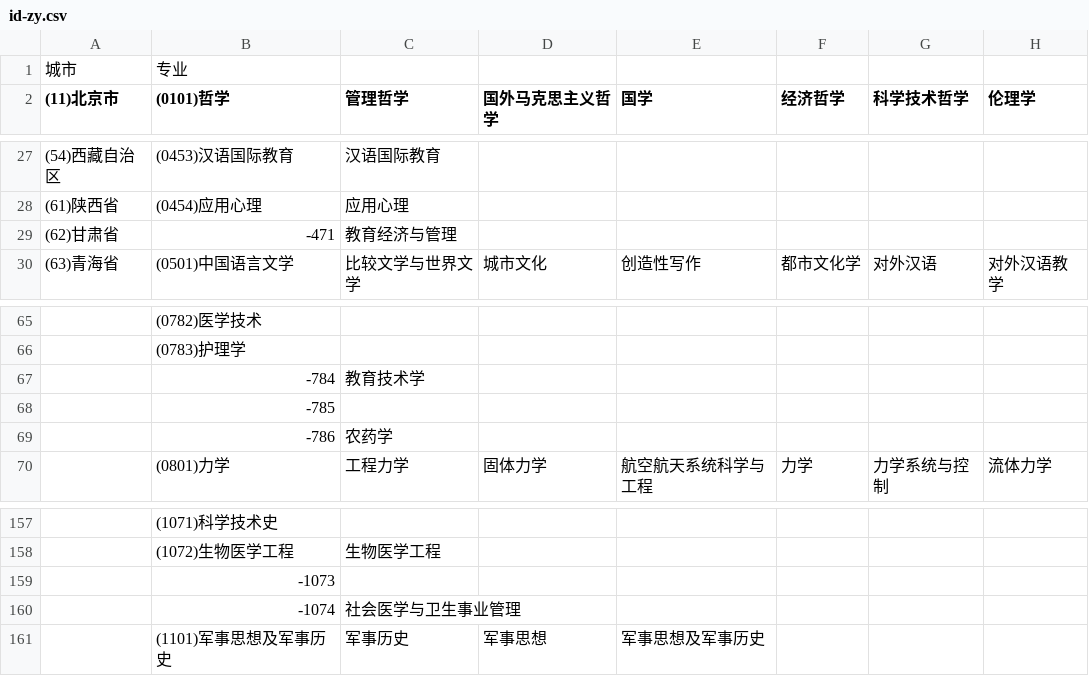
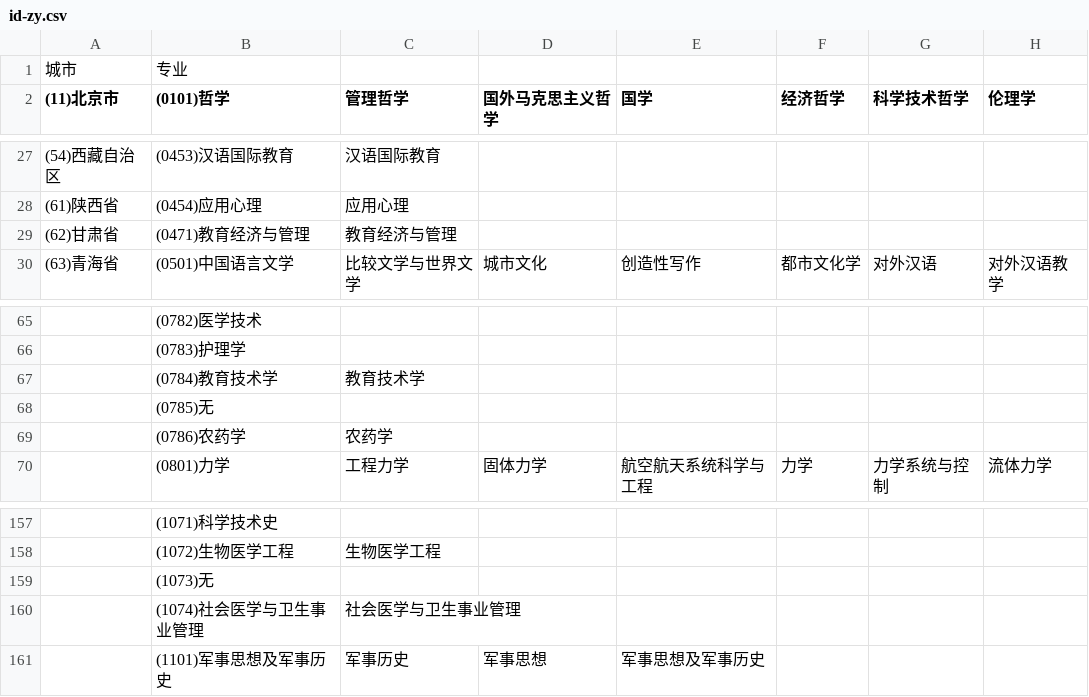
Before and after one commit to KyoiLin/-, a CSV file: asset/id-zy.csv, drawn as a sheet; only a part is shown, gaps mark what is left out; the diff names each change by its address in the sheet, - before the commit and + after, or states it on an @@ line.

```diff
--- a/asset/id-zy.csv
+++ b/asset/id-zy.csv
-B29 ((0101)哲学): -471
+B29 ((0101)哲学): (0471)教育经济与管理
-B67 ((0101)哲学): -784
+B67 ((0101)哲学): (0784)教育技术学
-B68 ((0101)哲学): -785
+B68 ((0101)哲学): (0785)无
-B69 ((0101)哲学): -786
+B69 ((0101)哲学): (0786)农药学
-B159 ((0101)哲学): -1073
+B159 ((0101)哲学): (1073)无
-B160 ((0101)哲学): -1074
+B160 ((0101)哲学): (1074)社会医学与卫生事业管理
```
Also changed, not shown: 5 other files.
